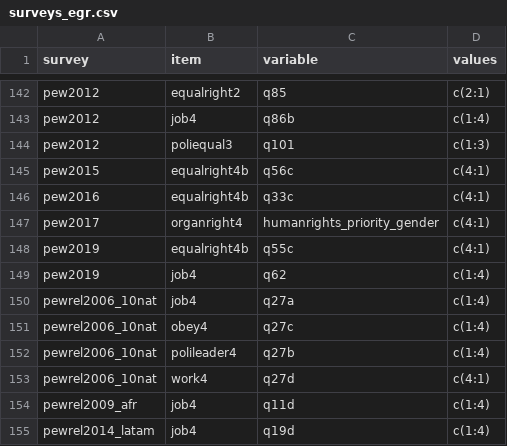
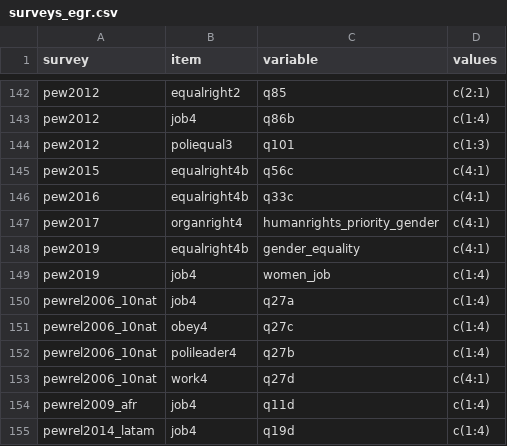
Before and after one commit to fsolt/dcpo_gender_roles, a CSV file: data-raw/surveys_egr.csv, drawn as a sheet; only a part is shown, gaps mark what is left out.

```diff
--- a/data-raw/surveys_egr.csv
+++ b/data-raw/surveys_egr.csv
@@ -147,4 +147,4 @@ pew2016,equalright4b,q33c,c(4:1)
 pew2017,organright4,humanrights_priority_gender,c(4:1)
-pew2019,equalright4b,q55c,c(4:1)
-pew2019,job4,q62,c(1:4)
+pew2019,equalright4b,gender_equality,c(4:1)
+pew2019,job4,women_job,c(1:4)
 pewrel2006_10nat,job4,q27a,c(1:4)
```
Also changed, not shown: data-raw/gender_role_items.csv, data-raw/surveys_egr_classification.csv.
